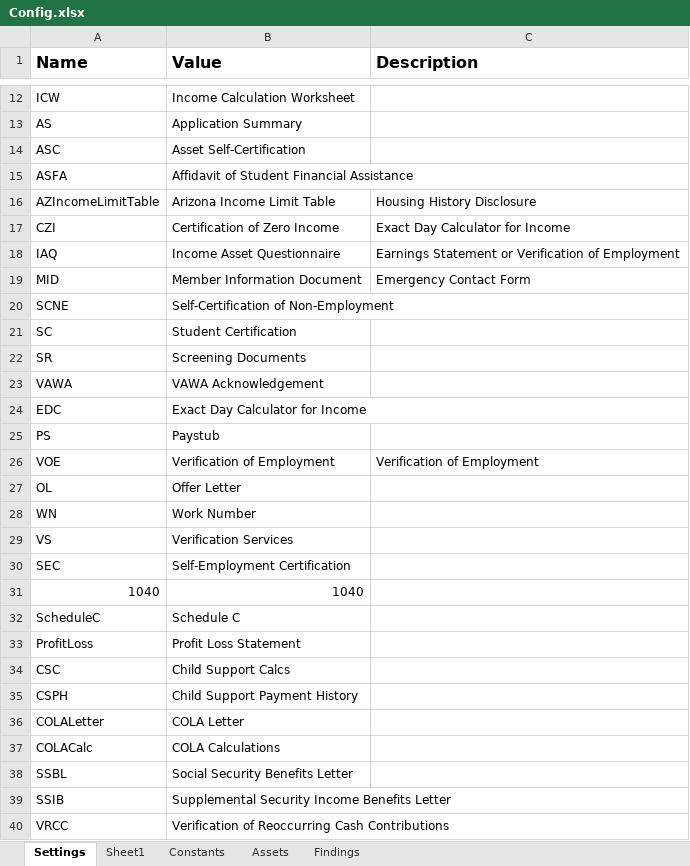
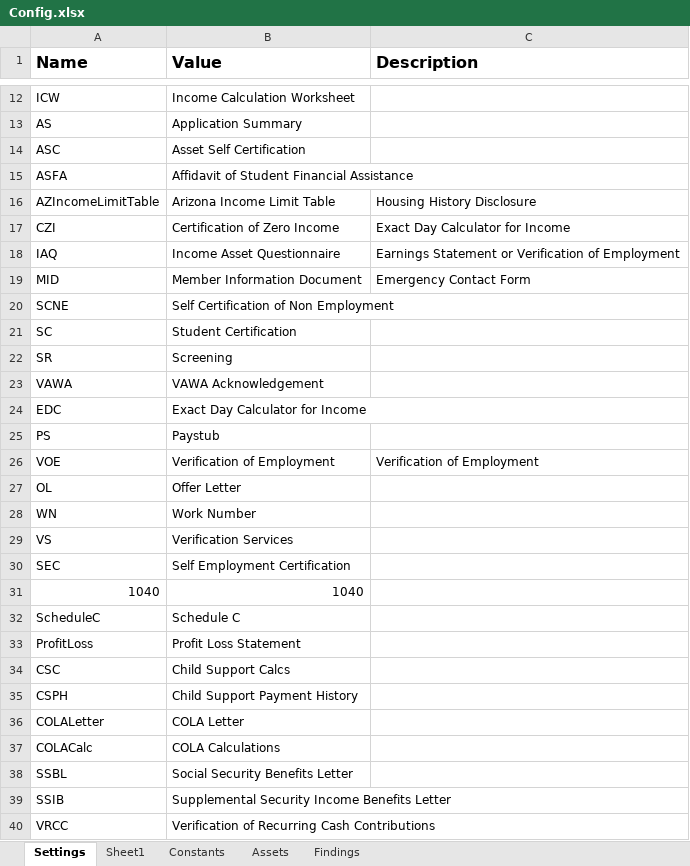
Before and after one commit to Dominiuminc/AZ-Application-Review-Process_Performer, an Excel workbook: Data/Config.xlsx, sheet Settings, drawn as a sheet; only a part is shown, gaps mark what is left out; values as stored, in another font and other column widths than the file's, no borders; the diff names each change by its address in the sheet, - before the commit and + after, or states it on an @@ line.

```diff
--- a/Data/Config.xlsx (sheet Settings)
+++ b/Data/Config.xlsx (sheet Settings)
-B14 (Value): Asset Self-Certification
+B14 (Value): Asset Self Certification
-B20 (Value): Self-Certification of Non-Employment
+B20 (Value): Self Certification of Non Employment
-B22 (Value): Screening Documents
+B22 (Value): Screening
-B30 (Value): Self-Employment Certification
+B30 (Value): Self Employment Certification
-B40 (Value): Verification of Reoccurring Cash Contributions
+B40 (Value): Verification of Recurring Cash Contributions
```
Also changed, not shown: sheet Findings, sheet Assets, 16 other files.
